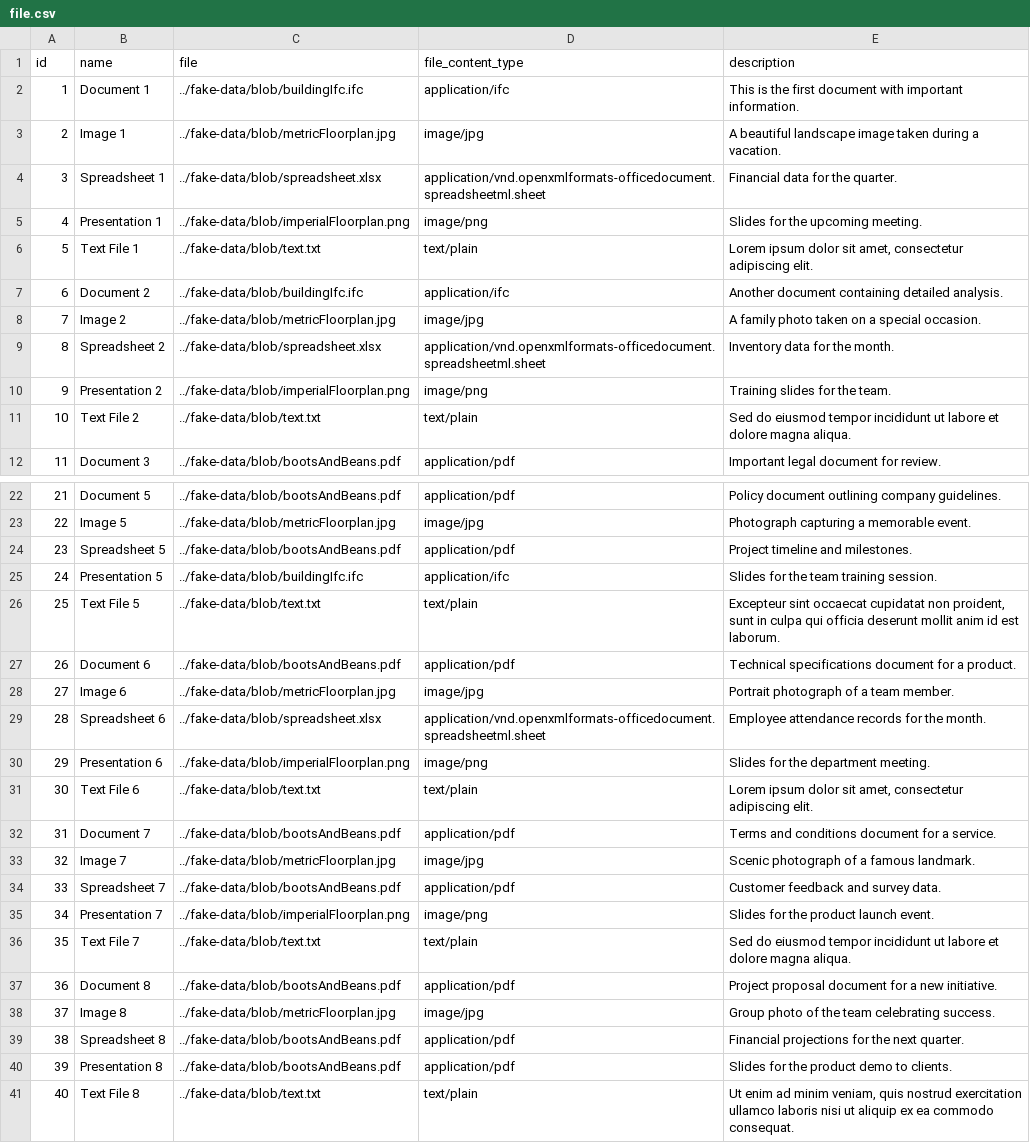
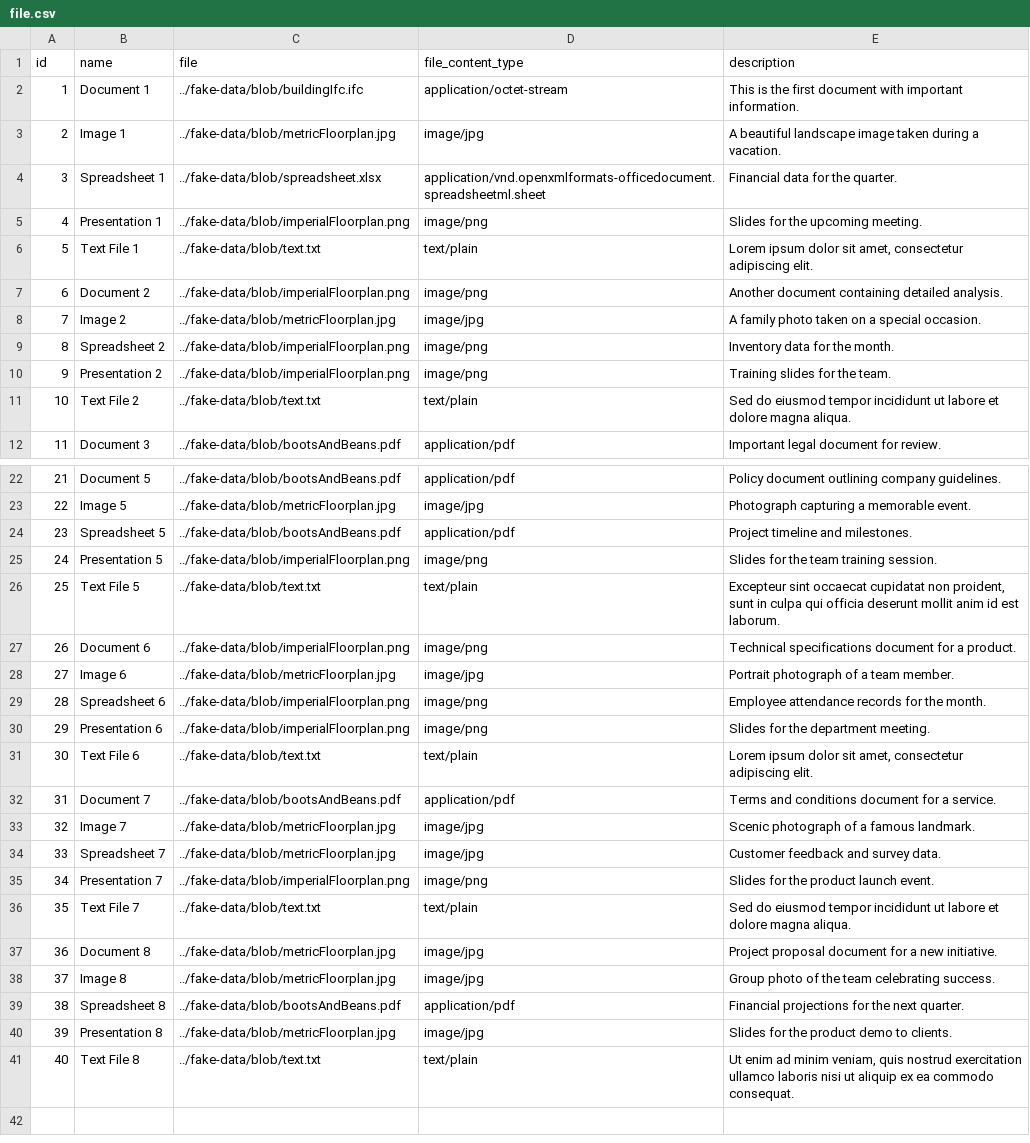
Before and after one commit to ReginaBDR/Archpad, a CSV file: src/main/resources/config/liquibase/fake-data/file.csv, drawn as a sheet; only a part is shown, gaps mark what is left out.

Commit message:
Updated fake data

```diff
--- a/src/main/resources/config/liquibase/fake-data/file.csv
+++ b/src/main/resources/config/liquibase/fake-data/file.csv
@@ -1,3 +1,3 @@
 id;name;file;file_content_type;description
-1;Document 1;../fake-data/blob/buildingIfc.ifc;application/ifc;This is the first document with important information.
+1;Document 1;../fake-data/blob/buildingIfc.ifc;application/octet-stream;This is the first document with important information.
 2;Image 1;../fake-data/blob/metricFloorplan.jpg;image/jpg;A beautiful landscape image taken during a vacation.
@@ -6,5 +6,5 @@ id;name;file;file_content_type;description
 5;Text File 1;../fake-data/blob/text.txt;text/plain;Lorem ipsum dolor sit amet, consectetur adipiscing elit.
-6;Document 2;../fake-data/blob/buildingIfc.ifc;application/ifc;Another document containing detailed analysis.
+6;Document 2;../fake-data/blob/imperialFloorplan.png;image/png;Another document containing detailed analysis.
 7;Image 2;../fake-data/blob/metricFloorplan.jpg;image/jpg;A family photo taken on a special occasion.
-8;Spreadsheet 2;../fake-data/blob/spreadsheet.xlsx;application/vnd.openxmlformats-officedocument.spreadsheetml.sheet;Inventory data for the month.
+8;Spreadsheet 2;../fake-data/blob/imperialFloorplan.png;image/png;Inventory data for the month.
 9;Presentation 2;../fake-data/blob/imperialFloorplan.png;image/png;Training slides for the team.
@@ -24,7 +24,7 @@ id;name;file;file_content_type;description
 23;Spreadsheet 5;../fake-data/blob/bootsAndBeans.pdf;application/pdf;Project timeline and milestones.
-24;Presentation 5;../fake-data/blob/buildingIfc.ifc;application/ifc;Slides for the team training session.
+24;Presentation 5;../fake-data/blob/imperialFloorplan.png;image/png;Slides for the team training session.
 25;Text File 5;../fake-data/blob/text.txt;text/plain;Excepteur sint occaecat cupidatat non proident, sunt in culpa qui officia deserunt mollit anim id est laborum.
-26;Document 6;../fake-data/blob/bootsAndBeans.pdf;application/pdf;Technical specifications document for a product.
+26;Document 6;../fake-data/blob/imperialFloorplan.png;image/png;Technical specifications document for a product.
 27;Image 6;../fake-data/blob/metricFloorplan.jpg;image/jpg;Portrait photograph of a team member.
-28;Spreadsheet 6;../fake-data/blob/spreadsheet.xlsx;application/vnd.openxmlformats-officedocument.spreadsheetml.sheet;Employee attendance records for the month.
+28;Spreadsheet 6;../fake-data/blob/imperialFloorplan.png;image/png;Employee attendance records for the month.
 29;Presentation 6;../fake-data/blob/imperialFloorplan.png;image/png;Slides for the department meeting.
@@ -33,9 +33,9 @@ id;name;file;file_content_type;description
 32;Image 7;../fake-data/blob/metricFloorplan.jpg;image/jpg;Scenic photograph of a famous landmark.
-33;Spreadsheet 7;../fake-data/blob/bootsAndBeans.pdf;application/pdf;Customer feedback and survey data.
+33;Spreadsheet 7;../fake-data/blob/metricFloorplan.jpg;image/jpg;Customer feedback and survey data.
 34;Presentation 7;../fake-data/blob/imperialFloorplan.png;image/png;Slides for the product launch event.
 35;Text File 7;../fake-data/blob/text.txt;text/plain;Sed do eiusmod tempor incididunt ut labore et dolore magna aliqua.
-36;Document 8;../fake-data/blob/bootsAndBeans.pdf;application/pdf;Project proposal document for a new initiative.
+36;Document 8;../fake-data/blob/metricFloorplan.jpg;image/jpg;Project proposal document for a new initiative.
 37;Image 8;../fake-data/blob/metricFloorplan.jpg;image/jpg;Group photo of the team celebrating success.
 38;Spreadsheet 8;../fake-data/blob/bootsAndBeans.pdf;application/pdf;Financial projections for the next quarter.
-39;Presentation 8;../fake-data/blob/bootsAndBeans.pdf;application/pdf;Slides for the product demo to clients.
+39;Presentation 8;../fake-data/blob/metricFloorplan.jpg;image/jpg;Slides for the product demo to clients.
 40;Text File 8;../fake-data/blob/text.txt;text/plain;Ut enim ad minim veniam, quis nostrud exercitation ullamco laboris nisi ut aliquip ex ea commodo consequat.
```
